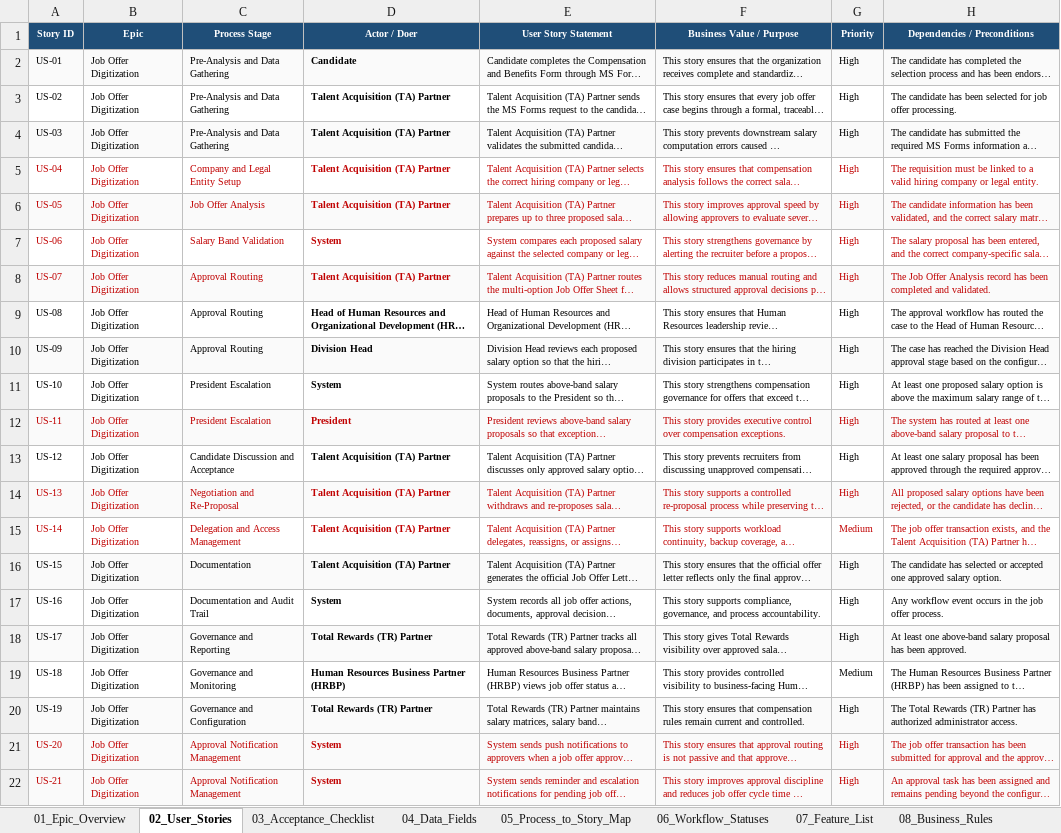
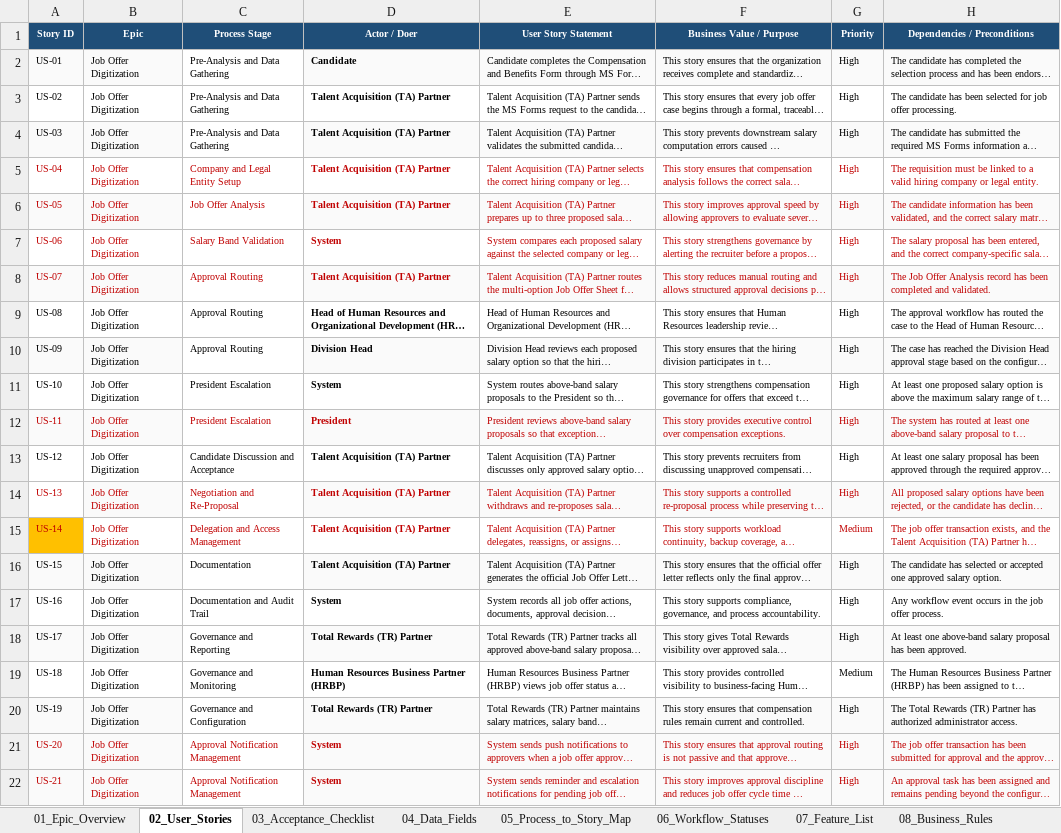
Before and after one commit to relaude/joboffer, an Excel workbook: Documents/Online Job Offer System - User Stories V2.xlsx, sheet 02_User_Stories, drawn as a sheet; only a part is shown; long unchanged cells end in …; values as stored, in another font and other column widths than the file's, no borders; the diff names each change by its address in the sheet, - before the commit and + after, or states it on an @@ line.

```diff
--- a/Documents/Online Job Offer System - User Stories V2.xlsx (sheet 02_User_Stories)
+++ b/Documents/Online Job Offer System - User Stories V2.xlsx (sheet 02_User_Stories)
-C2 fill: #FAFAFA
+C2 fill: none
-C4 fill: #FAFAFA
+C4 fill: none
-C6 fill: #FAFAFA
+C6 fill: none
-C8 fill: #FAFAFA
+C8 fill: none
-C10 fill: #FAFAFA
+C10 fill: none
-C12 fill: #FAFAFA
+C12 fill: none
-A14 fill: #FAFAFA
+A14 fill: none
-C14 fill: #FAFAFA
+C14 fill: none
-A15 fill: none
+A15 fill: #FFC000
-C16 fill: #FAFAFA
+C16 fill: none
-C18 fill: #FAFAFA
+C18 fill: none
-C20:C22 fill: #FAFAFA
+C20:C22 fill: none
```
Also changed, not shown: 1 other file.
